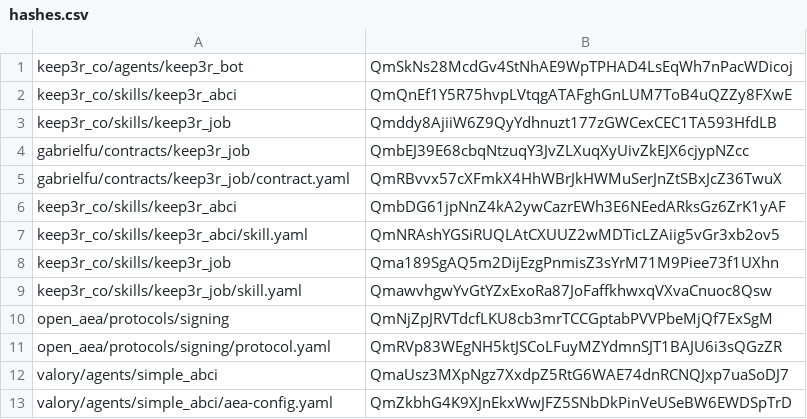
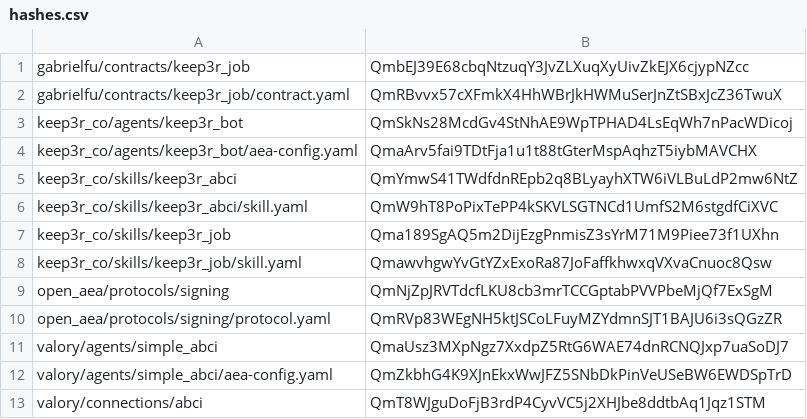
Before and after one commit to valory-xyz/agent-academy-2, a CSV file: packages/hashes.csv, drawn as a sheet; only a part is shown; the shorter side is filled out with more unchanged rows.

```diff
--- a/packages/hashes.csv
+++ b/packages/hashes.csv
@@ -1,8 +1,7 @@
-keep3r_co/agents/keep3r_bot,QmSkNs28McdGv4StNhAE9WpTPHAD4LsEqWh7nPacWDicoj
-keep3r_co/skills/keep3r_abci,QmQnEf1Y5R75hvpLVtqgATAFghGnLUM7ToB4uQZZy8FXwE
-keep3r_co/skills/keep3r_job,Qmddy8AjiiW6Z9QyYdhnuzt177zGWCexCEC1TA593HfdLB
 gabrielfu/contracts/keep3r_job,QmbEJ39E68cbqNtzuqY3JvZLXuqXyUivZkEJX6cjypNZcc
 gabrielfu/contracts/keep3r_job/contract.yaml,QmRBvvx57cXFmkX4HhWBrJkHWMuSerJnZtSBxJcZ36TwuX
-keep3r_co/skills/keep3r_abci,QmbDG61jpNnZ4kA2ywCazrEWh3E6NEedARksGz6ZrK1yAF
-keep3r_co/skills/keep3r_abci/skill.yaml,QmNRAshYGSiRUQLAtCXUUZ2wMDTicLZAiig5vGr3xb2ov5
+keep3r_co/agents/keep3r_bot,QmSkNs28McdGv4StNhAE9WpTPHAD4LsEqWh7nPacWDicoj
+keep3r_co/agents/keep3r_bot/aea-config.yaml,QmaArv5fai9TDtFja1u1t88tGterMspAqhzT5iybMAVCHX
+keep3r_co/skills/keep3r_abci,QmYmwS41TWdfdnREpb2q8BLyayhXTW6iVLBuLdP2mw6NtZ
+keep3r_co/skills/keep3r_abci/skill.yaml,QmW9hT8PoPixTePP4kSKVLSGTNCd1UmfS2M6stgdfCiXVC
 keep3r_co/skills/keep3r_job,Qma189SgAQ5m2DijEzgPnmisZ3sYrM71M9Piee73f1UXhn
```
Also changed, not shown: 1 other file.
